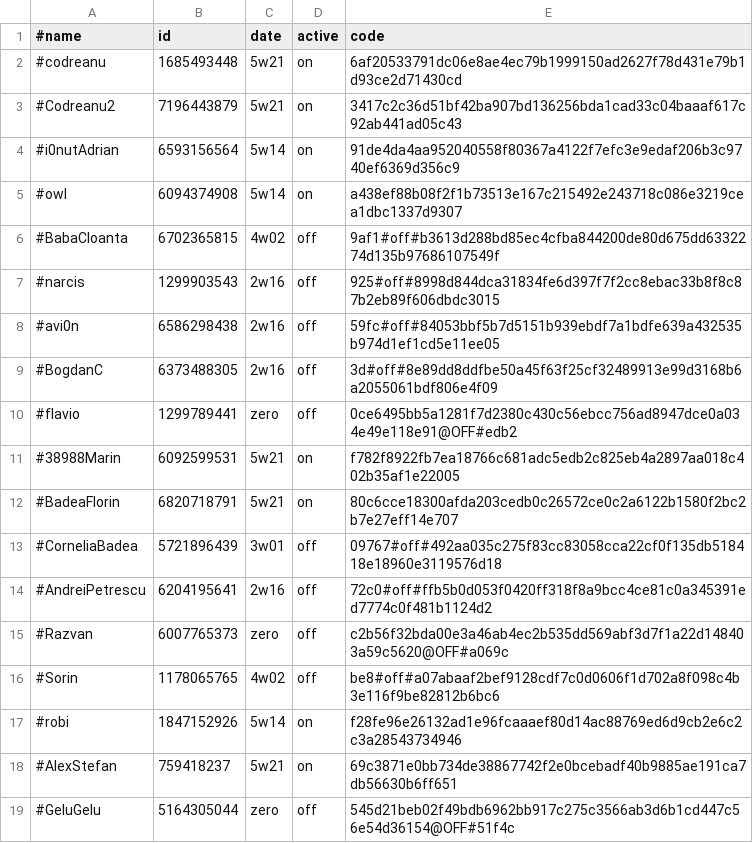
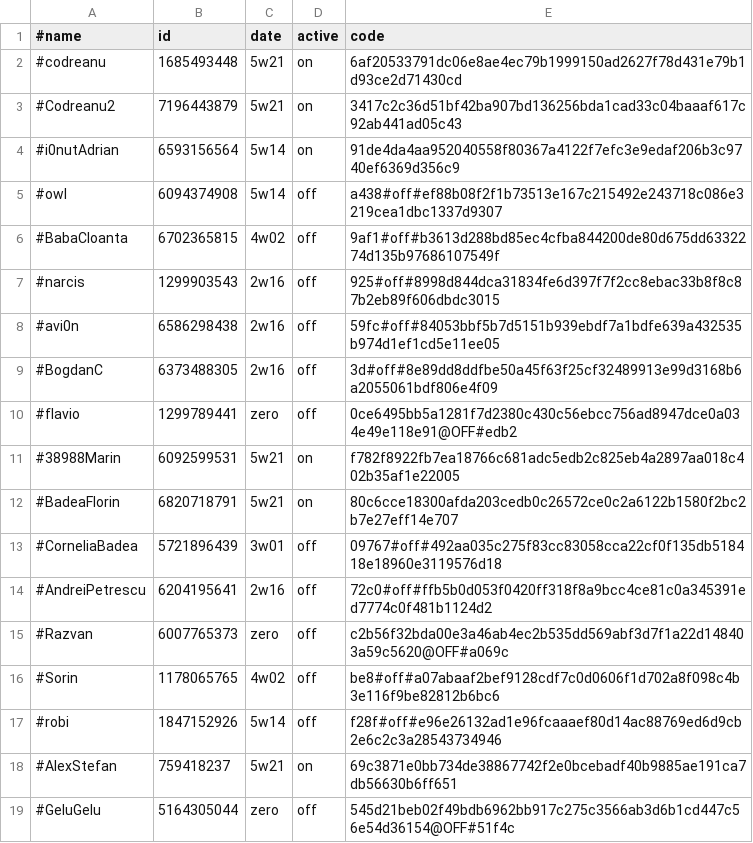
Before and after one commit to b3tin4/pro, a CSV file: gc/auth.csv, drawn as a sheet; only a part is shown.

Commit message:
Update auth.csv

```diff
--- a/gc/auth.csv
+++ b/gc/auth.csv
@@ -4,3 +4,3 @@
 #i0nutAdrian,6593156564,5w14,on,91de4da4aa952040558f80367a4122f7efc3e9edaf206b3c9740ef6369d356c9
-#owl,6094374908,5w14,on,a438ef88b08f2f1b73513e167c215492e243718c086e3219cea1dbc1337d9307
+#owl,6094374908,5w14,off,a438#off#ef88b08f2f1b73513e167c215492e243718c086e3219cea1dbc1337d9307
 #BabaCloanta,6702365815,4w02,off,9af1#off#b3613d288bd85ec4cfba844200de80d675dd6332274d135b97686107549f
@@ -16,3 +16,3 @@
 #Sorin,1178065765,4w02,off,be8#off#a07abaaf2bef9128cdf7c0d0606f1d702a8f098c4b3e116f9be82812b6bc6
-#robi,1847152926,5w14,on,f28fe96e26132ad1e96fcaaaef80d14ac88769ed6d9cb2e6c2c3a28543734946
+#robi,1847152926,5w14,off,f28f#off#e96e26132ad1e96fcaaaef80d14ac88769ed6d9cb2e6c2c3a28543734946
 #AlexStefan,759418237,5w21,on,69c3871e0bb734de38867742f2e0bcebadf40b9885ae191ca7db56630b6ff651
```
